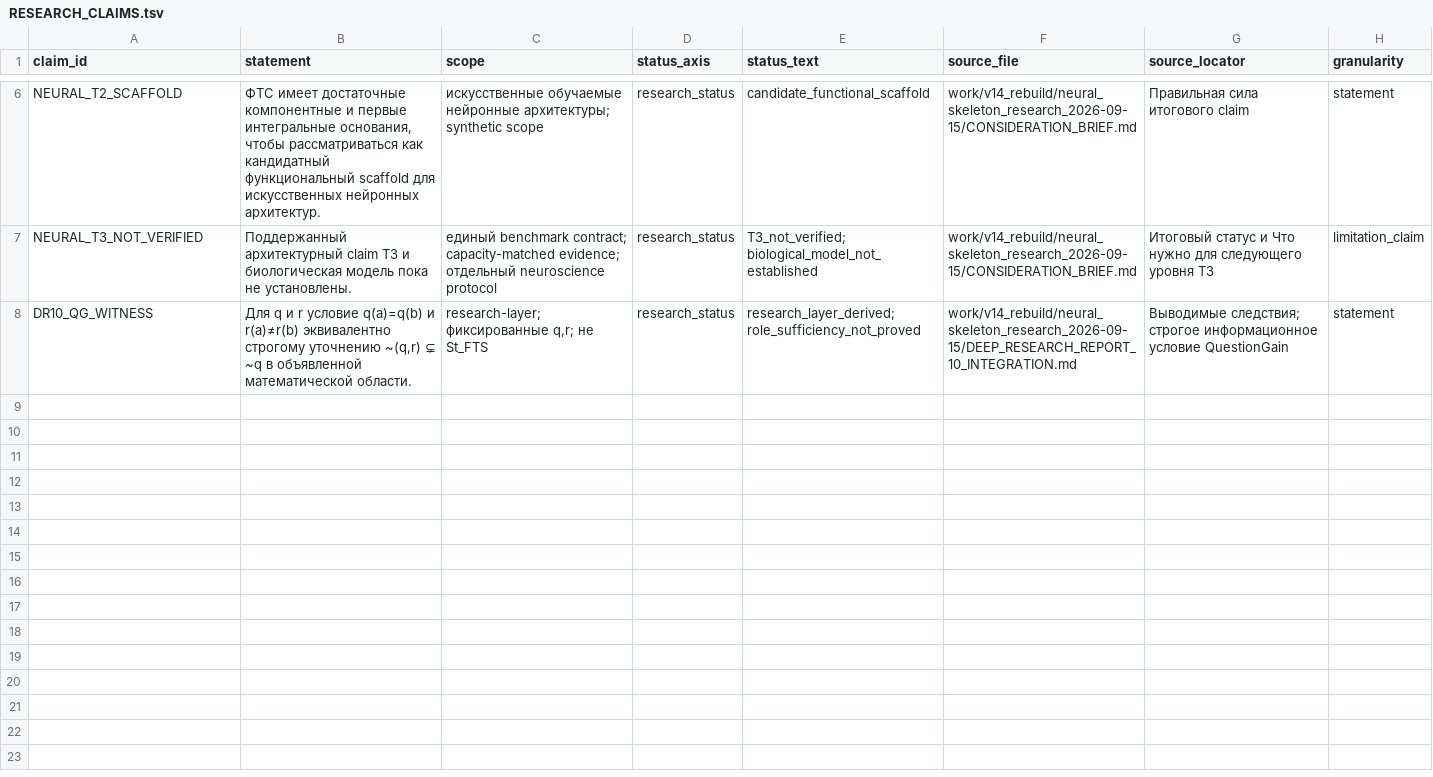
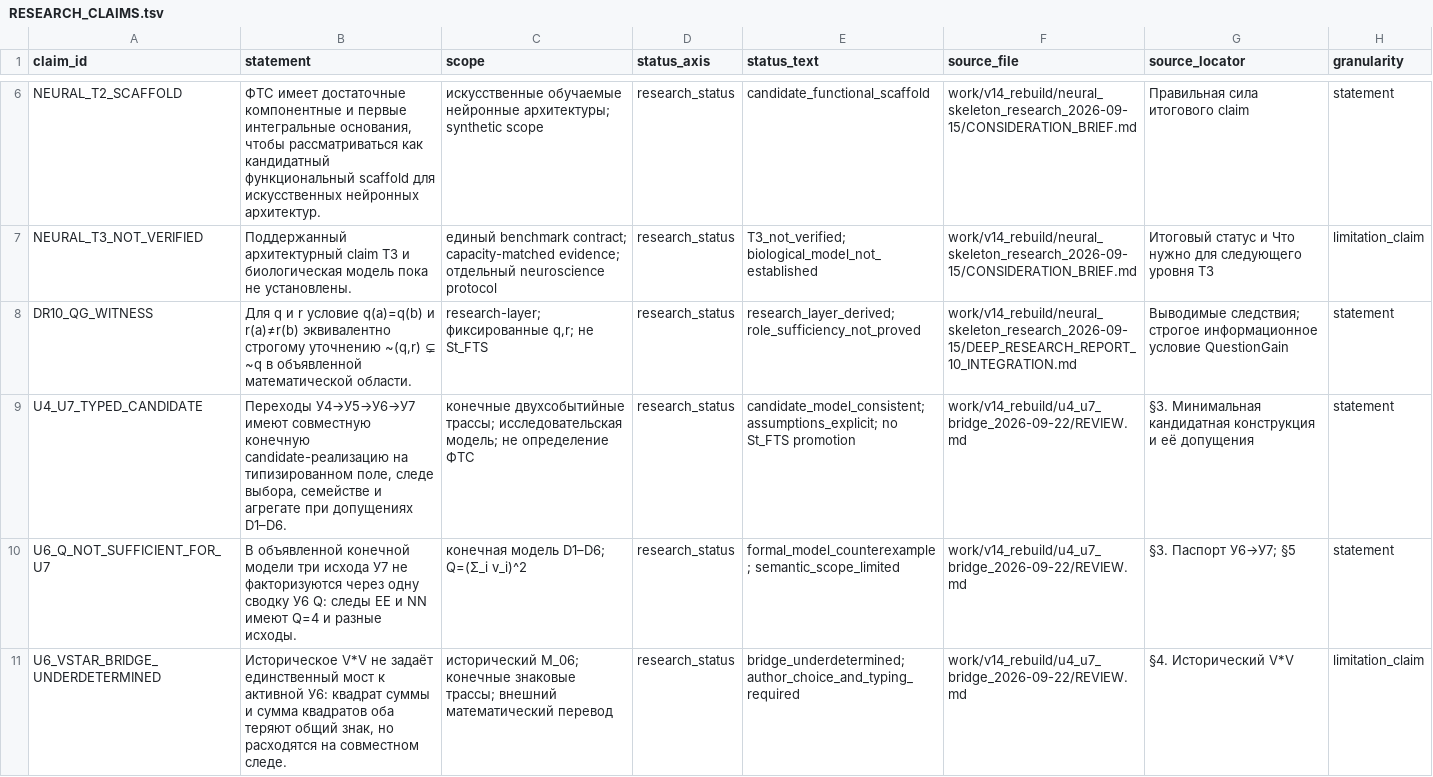
Before and after one commit to mcdos529665-gif/FTS-Validation, a TSV file: work/v14_rebuild/claim_graph/RESEARCH_CLAIMS.tsv, drawn as a sheet; only a part is shown, gaps mark what is left out.

```diff
--- a/work/v14_rebuild/claim_graph/RESEARCH_CLAIMS.tsv
+++ b/work/v14_rebuild/claim_graph/RESEARCH_CLAIMS.tsv
@@ -8 +8,4 @@ NEURAL_T3_NOT_VERIFIED	Поддержанный архитектурный claim
 DR10_QG_WITNESS	Для q и r условие q(a)=q(b) и r(a)≠r(b) эквивалентно строгому уточнению ~(q,r) ⊊ ~q в объявленной математической области.	research-layer; фиксированные q,r; не St_FTS	research_status	research_layer_derived; role_sufficiency_not_proved	work/v14_rebuild/neural_skeleton_research_2026-09-15/DEEP_RESEARCH_REPORT_10_INTEGRATION.md	Выводимые следствия; строгое информационное условие QuestionGain	statement
+U4_U7_TYPED_CANDIDATE	Переходы У4→У5→У6→У7 имеют совместную конечную candidate-реализацию на типизированном поле, следе выбора, семействе и агрегате при допущениях D1–D6.	конечные двухсобытийные трассы; исследовательская модель; не определение ФТС	research_status	candidate_model_consistent; assumptions_explicit; no St_FTS promotion	work/v14_rebuild/u4_u7_bridge_2026-09-22/REVIEW.md	§3. Минимальная кандидатная конструкция и её допущения	statement
+U6_Q_NOT_SUFFICIENT_FOR_U7	В объявленной конечной модели три исхода У7 не факторизуются через одну сводку У6 Q: следы EE и NN имеют Q=4 и разные исходы.	конечная модель D1–D6; Q=(Σ_i v_i)^2	research_status	formal_model_counterexample; semantic_scope_limited	work/v14_rebuild/u4_u7_bridge_2026-09-22/REVIEW.md	§3. Паспорт У6→У7; §5	statement
+U6_VSTAR_BRIDGE_UNDERDETERMINED	Историческое V*V не задаёт единственный мост к активной У6: квадрат суммы и сумма квадратов оба теряют общий знак, но расходятся на совместном следе.	исторический M_06; конечные знаковые трассы; внешний математический перевод	research_status	bridge_underdetermined; author_choice_and_typing_required	work/v14_rebuild/u4_u7_bridge_2026-09-22/REVIEW.md	§4. Исторический V*V	limitation_claim
```
Also changed, not shown: work/v14_rebuild/claim_graph/RESEARCH_CLAIM_BRIDGES.tsv, work/v14_rebuild/claim_graph/RESEARCH_EVIDENCE.tsv, 11 other files.
